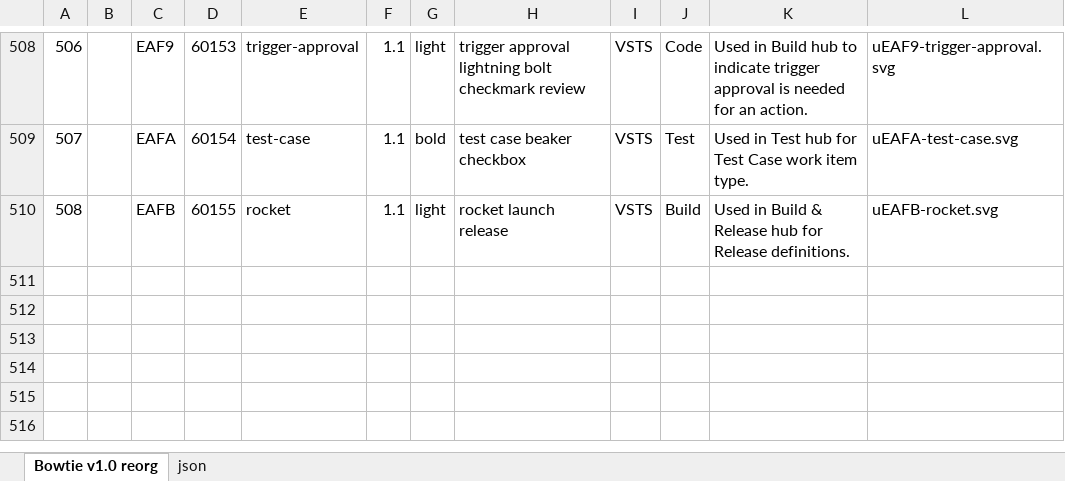
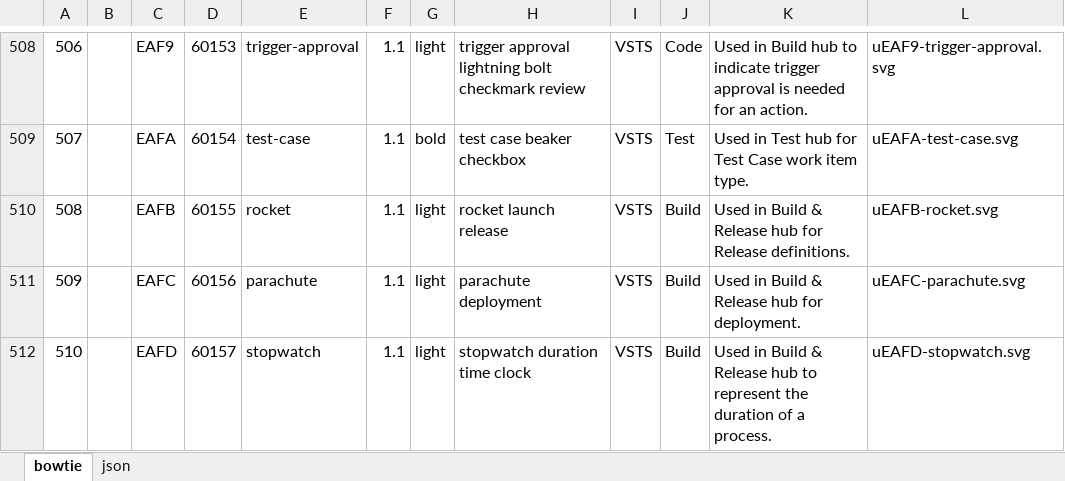
Before and after one commit to chryw/vsfi, an Excel workbook: source/bowtie.xlsx, sheet bowtie, drawn as a sheet; only a part is shown, gaps mark what is left out; values as stored, in another font and other column widths than the file's, no borders; charts and pictures not drawn; the diff names each change by its address in the sheet, - before the commit and + after, or states it on an @@ line.

Commit message:
Added new icons for Build Release hub

```diff
--- a/source/bowtie.xlsx (sheet bowtie)
+++ b/source/bowtie.xlsx (sheet bowtie)
-sheet tab: Bowtie v1.0 reorg
+sheet tab: bowtie
+row 511: 509 |  | EAFC | 60156 | parachute | 1.1 | light | parachute deployment | VSTS | Build | Used in Build & Release hub for deployment. | uEAFC-parachute.svg
+row 512: 510 |  | EAFD | 60157 | stopwatch | 1.1 | light | stopwatch duration time clock | VSTS | Build | Used in Build & Release hub to represent the duration of a process. | uEAFD-stopwatch.svg
```
Also changed, not shown: sheet json, 5 other files.
